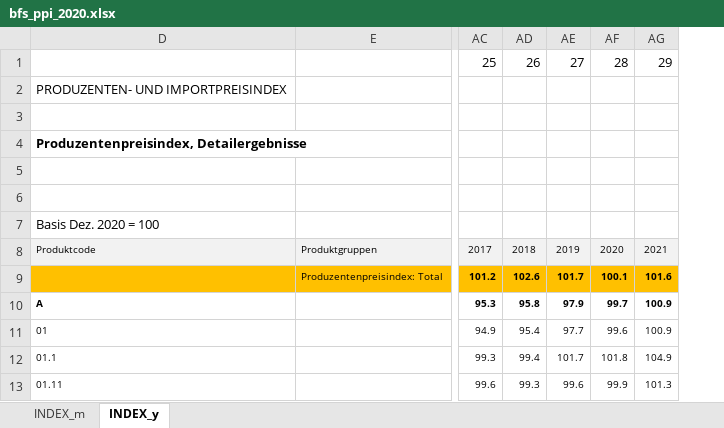
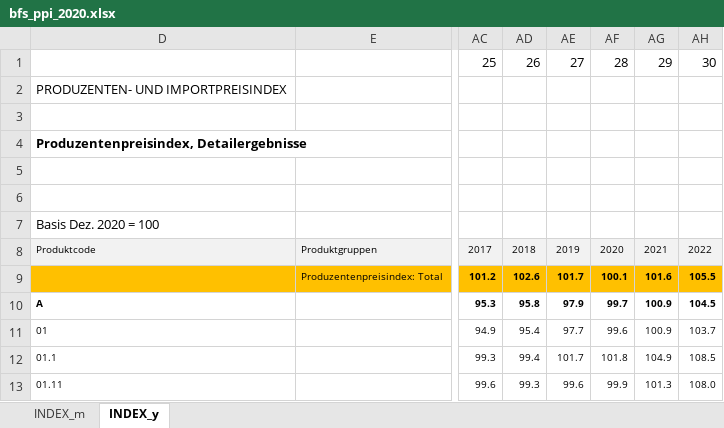
Before and after one commit to marcburri/timelyPPI, an Excel workbook: bfs_ppi_2020.xlsx, sheet INDEX_y, drawn as a sheet; only a part is shown, gaps mark what is left out; values as stored, in another font and other column widths than the file's, no borders; charts and pictures and conditional formats not drawn; the diff names each change by its address in the sheet, - before the commit and + after, or states it on an @@ line.

```diff
--- a/bfs_ppi_2020.xlsx (sheet INDEX_y)
+++ b/bfs_ppi_2020.xlsx (sheet INDEX_y)
+column AH, rows 1-13: 30 |  |  |  |  |  |  | 2022 | 105.5 | 104.5 | 103.7 | 108.5 | 108.0
```
Also changed, not shown: sheet INDEX_m, charts or pictures, 6 other files.
